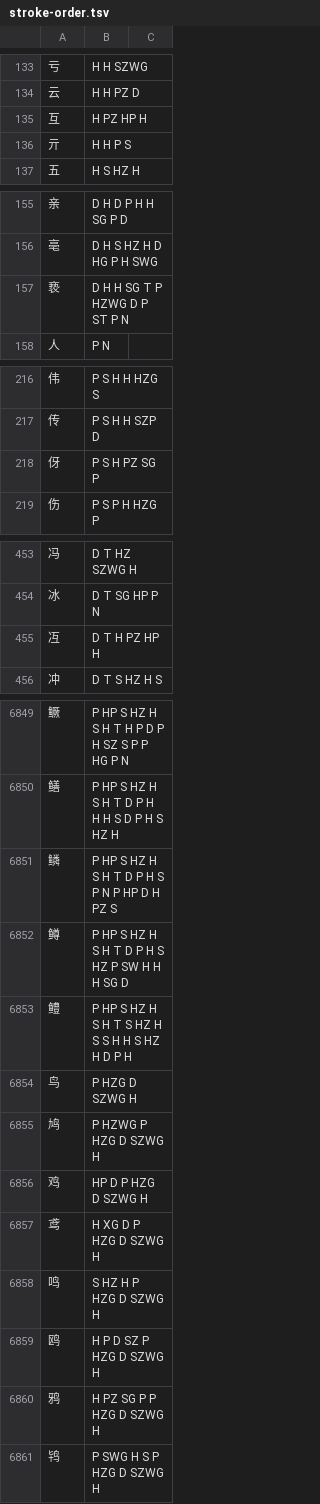
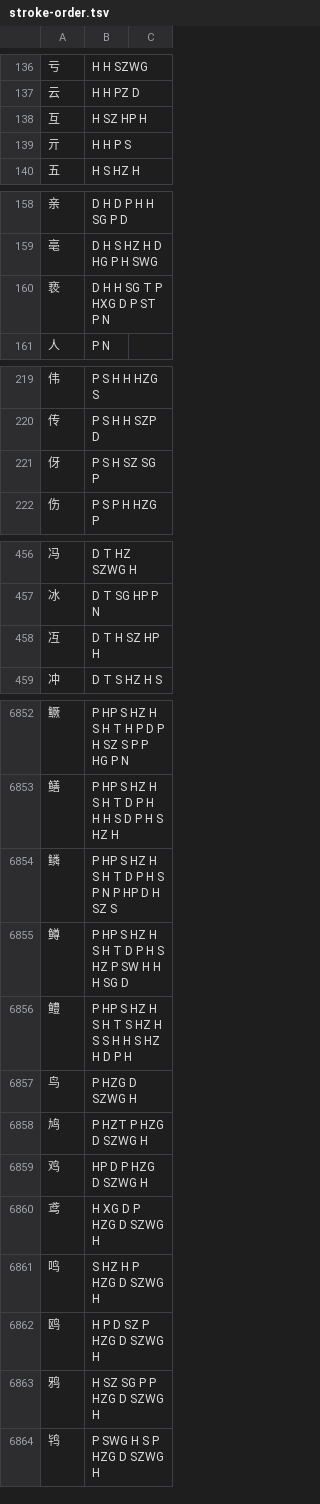
Before and after one commit to Sraw/youmo-ime, a TSV file: lexicon/stroke-order.tsv, drawn as a sheet; only a part is shown, gaps mark what is left out; the diff covers the shown part only.

```diff
--- a/lexicon/stroke-order.tsv
+++ b/lexicon/stroke-order.tsv
@@ -134,3 +137,3 @@
 云	H H PZ D
-互	H PZ HP H
+互	H SZ HP H
 亓	H H P S
@@ -156,3 +159,3 @@
 亳	D H S HZ H D HG P H SWG
-亵	D H H SG T P HZWG D P ST P N
+亵	D H H SG T P HXG D P ST P N
 人	P N
@@ -217,3 +220,3 @@
 传	P S H H SZP D
-伢	P S H PZ SG P
+伢	P S H SZ SG P
 伤	P S P H HZG P
@@ -454,3 +457,3 @@
 冰	D T SG HP P N
-冱	D T H PZ HP H
+冱	D T H SZ HP H
 冲	D T S HZ H S
@@ -6850,3 +6853,3 @@
 鳝	P HP S HZ H S H T D P H H H S D P H S HZ H
-鳞	P HP S HZ H S H T D P H S P N P HP D H PZ S
+鳞	P HP S HZ H S H T D P H S P N P HP D H SZ S
 鳟	P HP S HZ H S H T D P H S HZ P SW H H H SG D
@@ -6854,3 +6857,3 @@
 鸟	P HZG D SZWG H
-鸠	P HZWG P HZG D SZWG H
+鸠	P HZT P HZG D SZWG H
 鸡	HP D P HZG D SZWG H
@@ -6859,3 +6862,3 @@
 鸥	H P D SZ P HZG D SZWG H
-鸦	H PZ SG P P HZG D SZWG H
+鸦	H SZ SG P P HZG D SZWG H
 鸨	P SWG H S P HZG D SZWG H
```
Also changed, not shown: 3 added rows and 68 edited cells elsewhere in this file, 5 other files.
